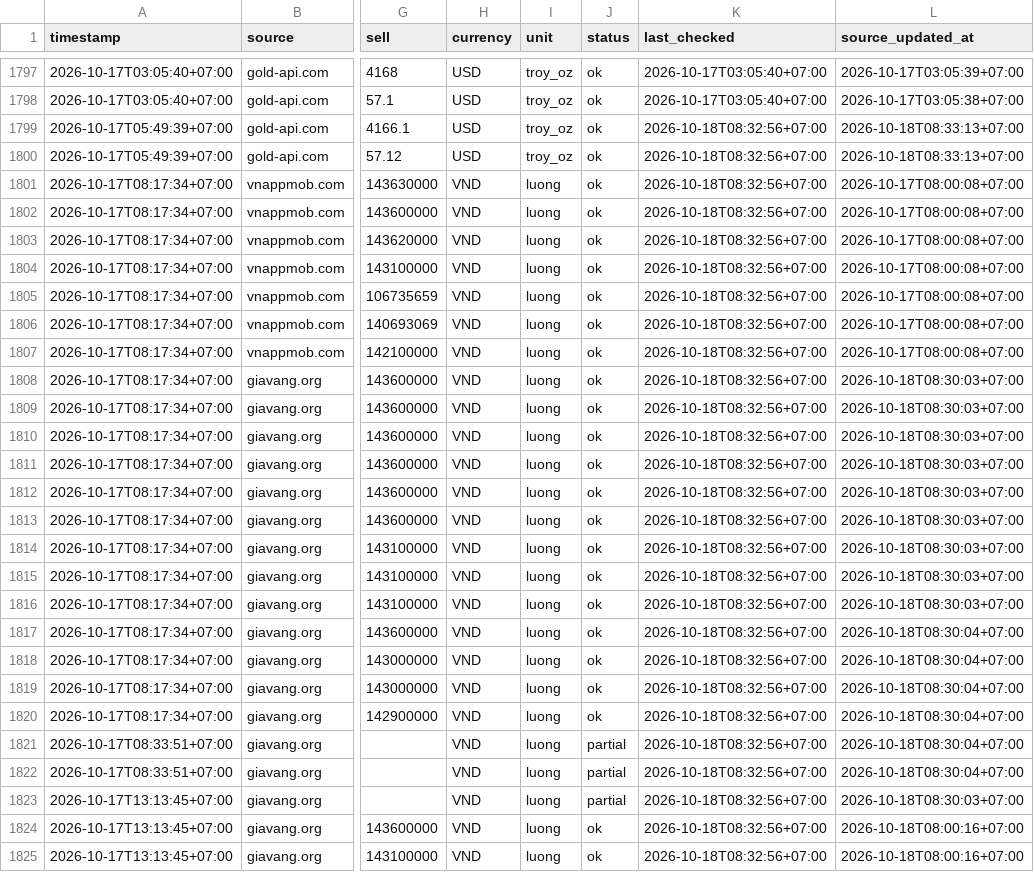
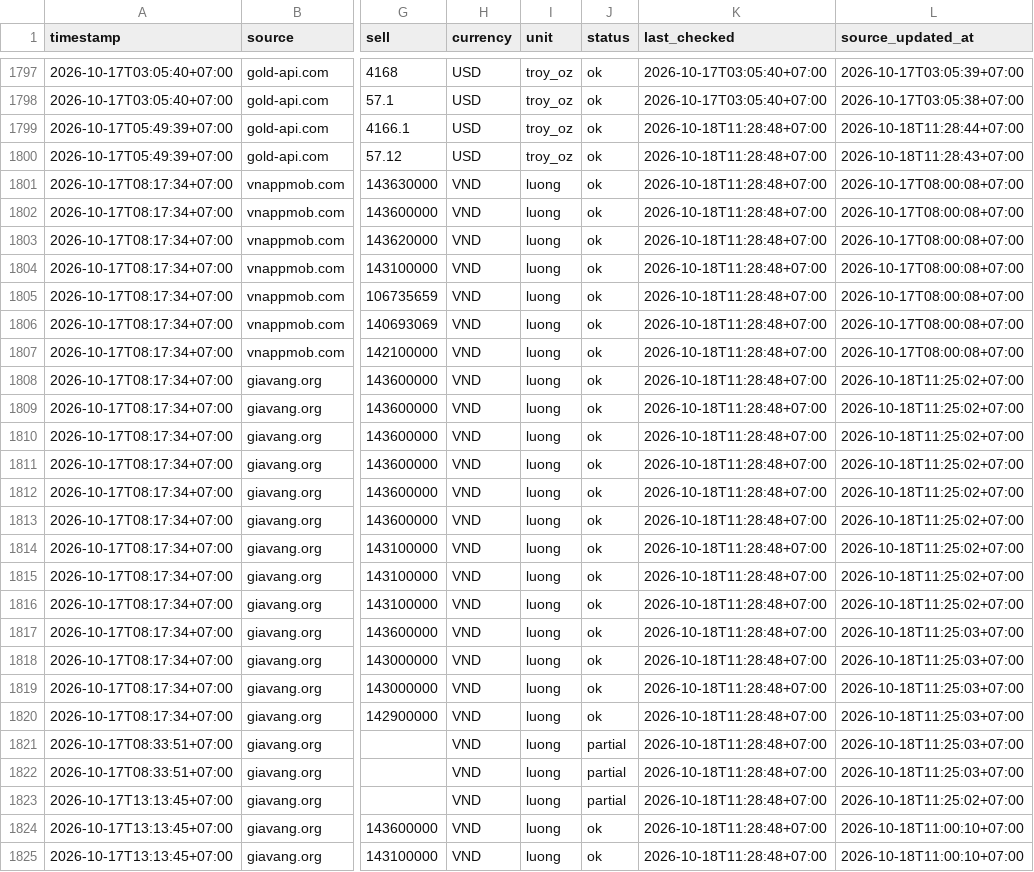
Before and after one commit to truongnhat/pnj-price-feed, a CSV file: data/prices.csv, drawn as a sheet; only a part is shown, gaps mark what is left out; the diff covers the shown part only; the diff names each change by its address in the sheet, - before the commit and + after, or states it on an @@ line.

```diff
--- a/data/prices.csv
+++ b/data/prices.csv
-K1799:K1825 (last_checked): 2026-10-18T08:32:56+07:00
+K1799:K1825 (last_checked): 2026-10-18T11:28:48+07:00
-L1799 (source_updated_at): 2026-10-18T08:33:13+07:00
+L1799 (source_updated_at): 2026-10-18T11:28:44+07:00
-L1800 (source_updated_at): 2026-10-18T08:33:13+07:00
+L1800 (source_updated_at): 2026-10-18T11:28:43+07:00
-L1808:L1816 (source_updated_at): 2026-10-18T08:30:03+07:00
+L1808:L1816 (source_updated_at): 2026-10-18T11:25:02+07:00
-L1817:L1822 (source_updated_at): 2026-10-18T08:30:04+07:00
+L1817:L1822 (source_updated_at): 2026-10-18T11:25:03+07:00
-L1823 (source_updated_at): 2026-10-18T08:30:03+07:00
+L1823 (source_updated_at): 2026-10-18T11:25:02+07:00
-L1824:L1825 (source_updated_at): 2026-10-18T08:00:16+07:00
+L1824:L1825 (source_updated_at): 2026-10-18T11:00:10+07:00
```
Also changed, not shown: 2 added rows and 70 edited cells elsewhere in this file, data/health.csv, data/latest.csv.
